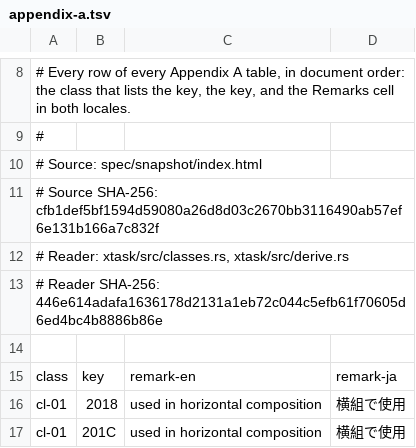
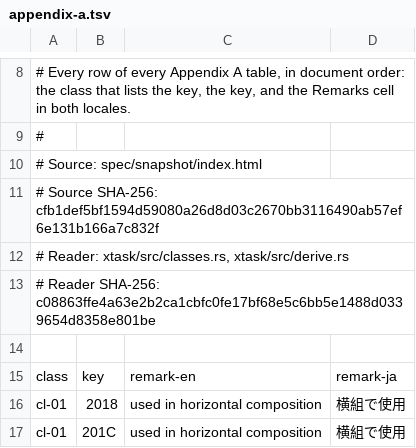
Before and after one commit to P4suta/jlreq, a TSV file: spec/derived/appendix-a.tsv, drawn as a sheet; only a part is shown, gaps mark what is left out.

Commit message:
feat: migrate generated specification data

```diff
--- a/spec/derived/appendix-a.tsv
+++ b/spec/derived/appendix-a.tsv
@@ -12,3 +12,3 @@
 # Reader: xtask/src/classes.rs, xtask/src/derive.rs
-# Reader SHA-256: 446e614adafa1636178d2131a1eb72c044c5efb61f70605d6ed4bc4b8886b86e
+# Reader SHA-256: c08863ffe4a63e2b2ca1cbfc0fe17bf68e5c6bb5e1488d0339654d8358e801be
 
```
Also changed, not shown: spec/derived/classes.tsv, spec/derived/folding.tsv, 26 other files.
